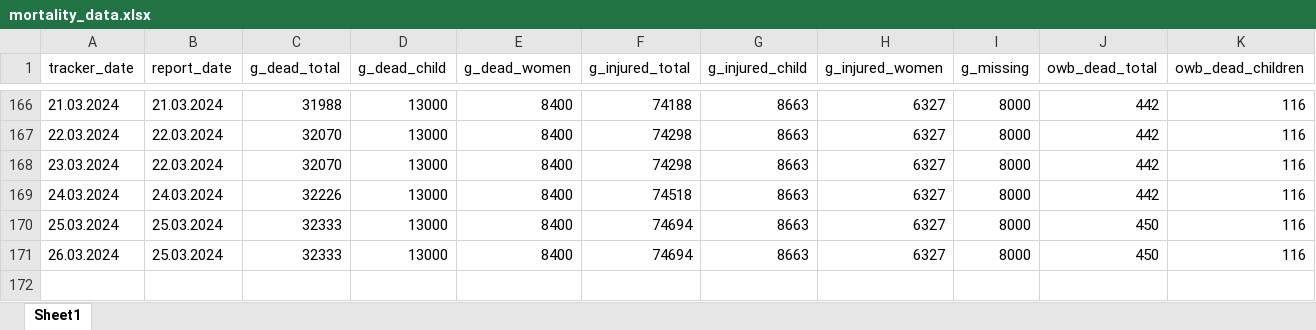
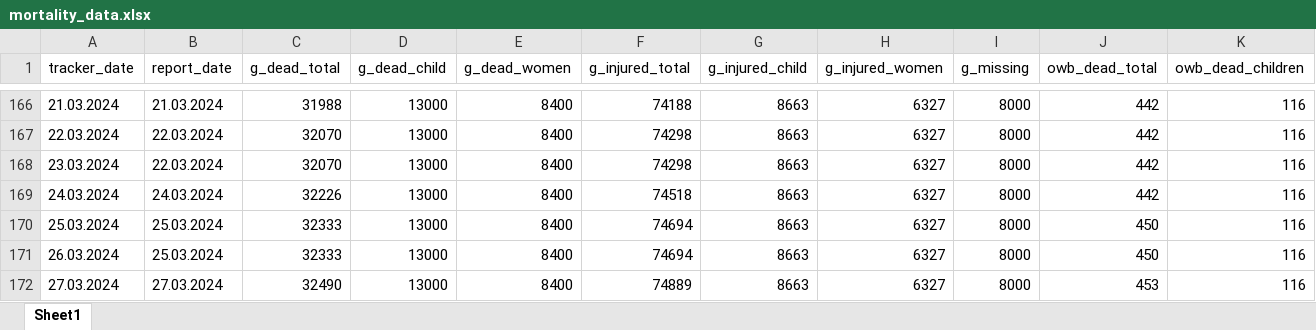
Before and after one commit to dreidpath/gaza-mortality, an Excel workbook: data/mortality_data.xlsx, sheet Sheet1, drawn as a sheet; only a part is shown, gaps mark what is left out; values as stored, in another font and other column widths than the file's, no borders; rows hold the shown columns only; the diff names each change by its address in the sheet, - before the commit and + after, or states it on an @@ line.

```diff
--- a/data/mortality_data.xlsx (sheet Sheet1)
+++ b/data/mortality_data.xlsx (sheet Sheet1)
+row 172: 27.03.2024 | 27.03.2024 | 32490 | 13000 | 8400 | 74889 | 8663 | 6327 | 8000 | 453 | 116
```
Also changed, not shown: 6 other files.
